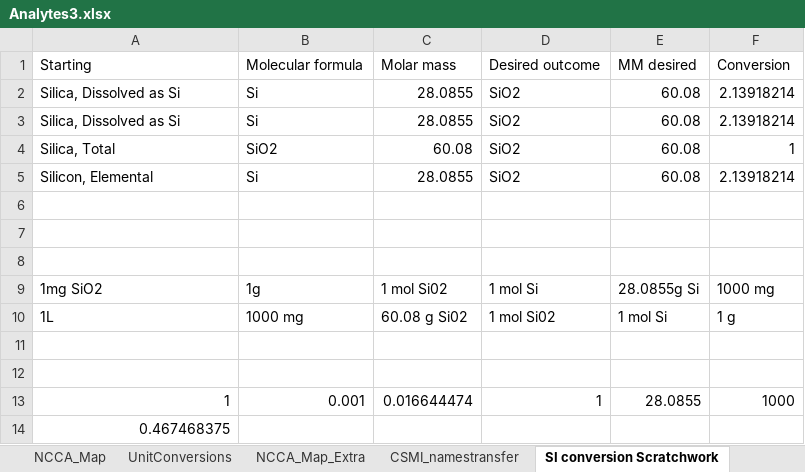
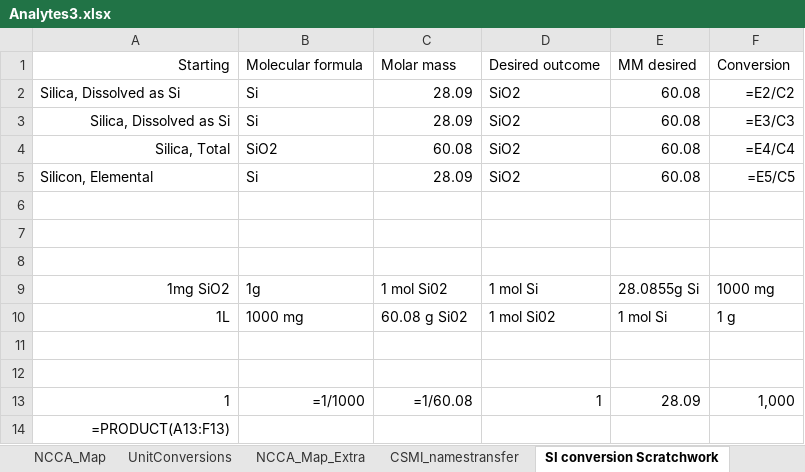
Before and after one commit to kvitense/GL_Data, an Excel workbook: Meta/Analytes3.xlsx, sheet SI conversion Scratchwork, drawn as a sheet; values as stored, in another font and other column widths than the file's, no borders; formulas without a stored value are shown as written; conditional formats not drawn; the diff names each change by its address in the sheet, - before the commit and + after, or states it on an @@ line.

```diff
--- a/Meta/Analytes3.xlsx (sheet SI conversion Scratchwork)
+++ b/Meta/Analytes3.xlsx (sheet SI conversion Scratchwork)
-A1 alignment: left
+A1 alignment: right
-C2:C3: 28.0855
+C2:C3: 28.09
-F2: 2.13918214
+F2: =E2/C2
-A3:A4 alignment: left
+A3:A4 alignment: right
-F3: 2.13918214
+F3: =E3/C3
-F4: 1
+F4: =E4/C4
-C5: 28.0855
+C5: 28.09
-F5: 2.13918214
+F5: =E5/C5
-A9:A10 alignment: left
+A9:A10 alignment: right
-B13: 0.001
+B13: =1/1000
-C13: 0.016644474
+C13: =1/60.08
-E13: 28.0855
+E13: 28.09
-F13: 1000
+F13: 1,000
-A14: 0.467468375
+A14: =PRODUCT(A13:F13)
```
Also changed, not shown: sheet CSMI_Map, sheet flag_Map, sheet UnitConversions, sheet columnNames.
